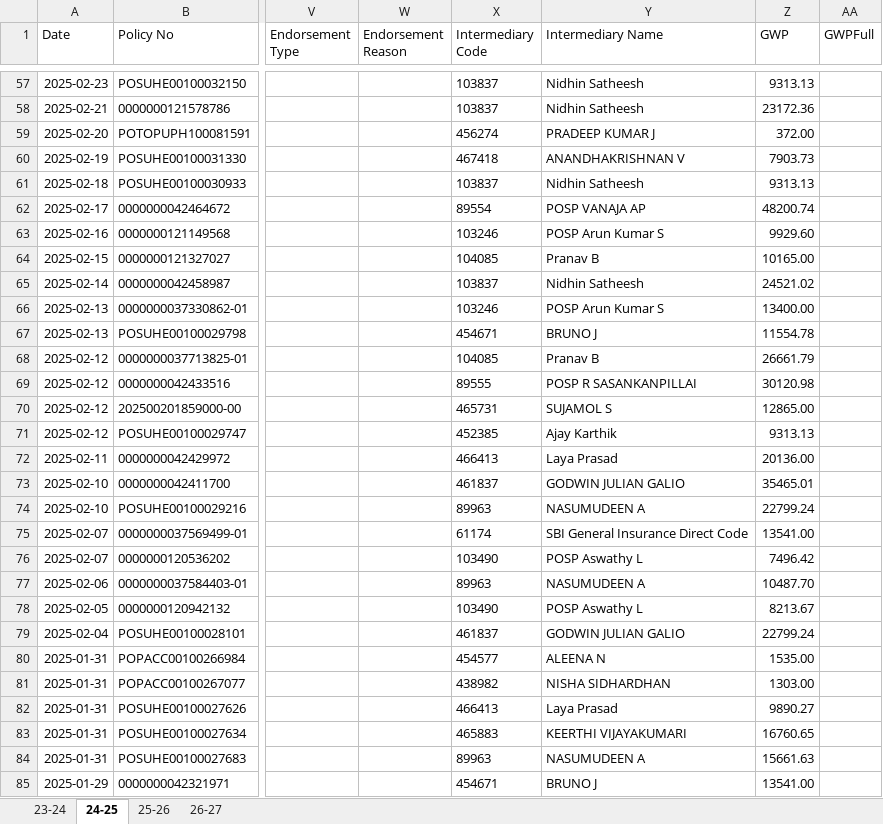
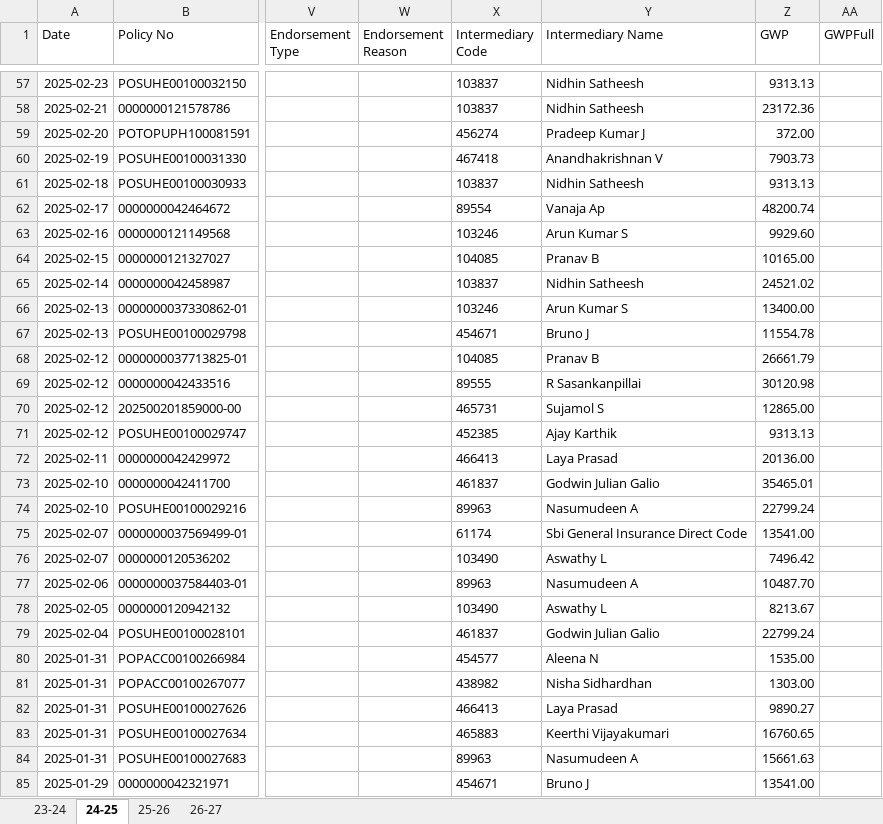
Before and after one commit to salesbuddysbi/Performance-testing, an Excel workbook: data.xlsx, sheet 24-25, drawn as a sheet; only a part is shown, gaps mark what is left out; values as stored, in another font and other column widths than the file's, no borders; the diff covers the shown part only; the diff names each change by its address in the sheet, - before the commit and + after, or states it on an @@ line.

```diff
--- a/data.xlsx (sheet 24-25)
+++ b/data.xlsx (sheet 24-25)
-Y59 (Intermediary Name): PRADEEP KUMAR J
+Y59 (Intermediary Name): Pradeep Kumar J
-Y60 (Intermediary Name): ANANDHAKRISHNAN V
+Y60 (Intermediary Name): Anandhakrishnan V
-Y62 (Intermediary Name): POSP VANAJA AP
+Y62 (Intermediary Name): Vanaja Ap
-Y63 (Intermediary Name): POSP Arun Kumar S
+Y63 (Intermediary Name): Arun Kumar S
-Y66 (Intermediary Name): POSP Arun Kumar S
+Y66 (Intermediary Name): Arun Kumar S
-Y67 (Intermediary Name): BRUNO J
+Y67 (Intermediary Name): Bruno J
-Y69 (Intermediary Name): POSP R SASANKANPILLAI
+Y69 (Intermediary Name): R Sasankanpillai
-Y70 (Intermediary Name): SUJAMOL S
+Y70 (Intermediary Name): Sujamol S
-Y73 (Intermediary Name): GODWIN JULIAN GALIO
+Y73 (Intermediary Name): Godwin Julian Galio
-Y74 (Intermediary Name): NASUMUDEEN A
+Y74 (Intermediary Name): Nasumudeen A
-Y75 (Intermediary Name): SBI General Insurance Direct Code
+Y75 (Intermediary Name): Sbi General Insurance Direct Code
-Y76 (Intermediary Name): POSP Aswathy L
+Y76 (Intermediary Name): Aswathy L
-Y77 (Intermediary Name): NASUMUDEEN A
+Y77 (Intermediary Name): Nasumudeen A
-Y78 (Intermediary Name): POSP Aswathy L
+Y78 (Intermediary Name): Aswathy L
-Y79 (Intermediary Name): GODWIN JULIAN GALIO
+Y79 (Intermediary Name): Godwin Julian Galio
-Y80 (Intermediary Name): ALEENA N
+Y80 (Intermediary Name): Aleena N
-Y81 (Intermediary Name): NISHA SIDHARDHAN
+Y81 (Intermediary Name): Nisha Sidhardhan
-Y83 (Intermediary Name): KEERTHI VIJAYAKUMARI
+Y83 (Intermediary Name): Keerthi Vijayakumari
-Y84 (Intermediary Name): NASUMUDEEN A
+Y84 (Intermediary Name): Nasumudeen A
-Y85 (Intermediary Name): BRUNO J
+Y85 (Intermediary Name): Bruno J
```
Also changed, not shown: 341 edited cells elsewhere in this sheet, sheet 26-27, sheet 25-26, sheet 23-24, hidden cells.
